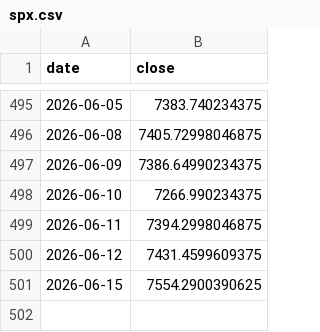
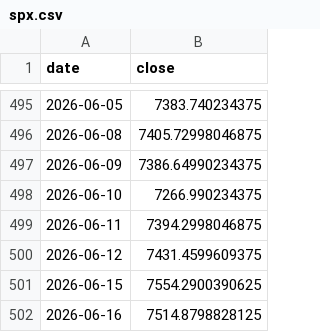
Before and after one commit to hatkohei0611-design/market-monitor, a CSV file: data/spx.csv, drawn as a sheet; only a part is shown, gaps mark what is left out.

```diff
--- a/data/spx.csv
+++ b/data/spx.csv
@@ -501 +501,2 @@ date,close
 2026-06-15,7554.2900390625
+2026-06-16,7514.8798828125
```
Also changed, not shown: 7 other files.
